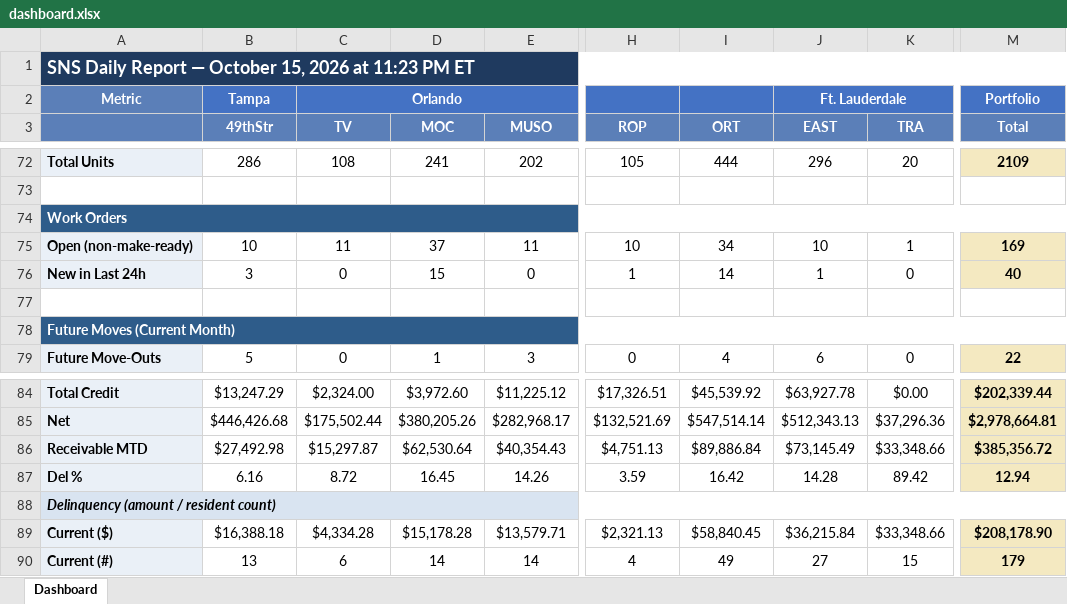
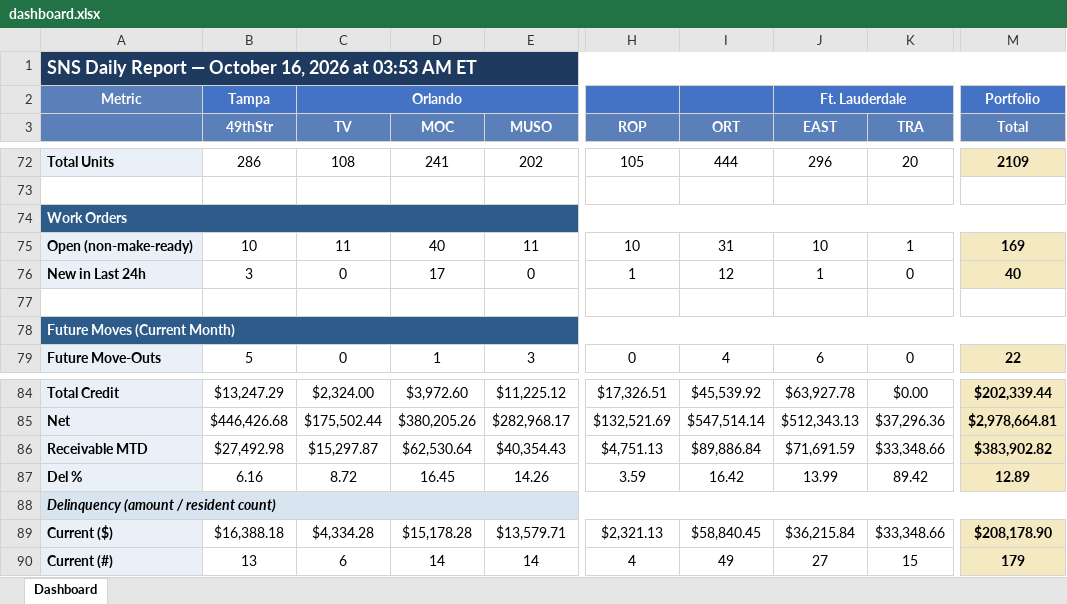
Before and after one commit to ymi-flowing/sns-daily-report, an Excel workbook: dashboard.xlsx, sheet Dashboard, drawn as a sheet; only a part is shown, gaps mark what is left out; values as stored, in another font and other column widths than the file's, no borders; the diff names each change by its address in the sheet, - before the commit and + after, or states it on an @@ line.

```diff
--- a/dashboard.xlsx (sheet Dashboard)
+++ b/dashboard.xlsx (sheet Dashboard)
-A1: …— October 15, 2026 at 11:23 PM ET
+A1: …— October 16, 2026 at 03:53 AM ET
-D75 (MOC): 37
+D75 (MOC): 40
-I75 (ORT): 34
+I75 (ORT): 31
-D76 (MOC): 15
+D76 (MOC): 17
-I76 (ORT): 14
+I76 (ORT): 12
-J86 (EAST): $73,145.49
+J86 (EAST): $71,691.59
-M86 (Total): $385,356.72
+M86 (Total): $383,902.82
-J87 (EAST): 14.28
+J87 (EAST): 13.99
-M87 (Total): 12.94
+M87 (Total): 12.89
```
Also changed, not shown: 2 other files.
